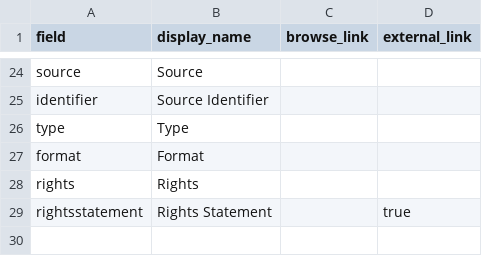
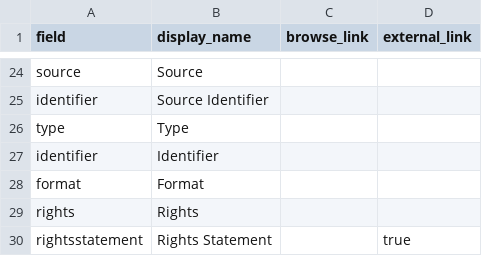
Before and after one commit to orphanfilm/db, a CSV file: _data/config-metadata.csv, drawn as a sheet; only a part is shown, gaps mark what is left out.

Commit message:
Update config-metadata.csv

```diff
--- a/_data/config-metadata.csv
+++ b/_data/config-metadata.csv
@@ -26,2 +26,3 @@ identifier,Source Identifier,,
 type,Type,
+identifier,Identifier
 format,Format,
```
